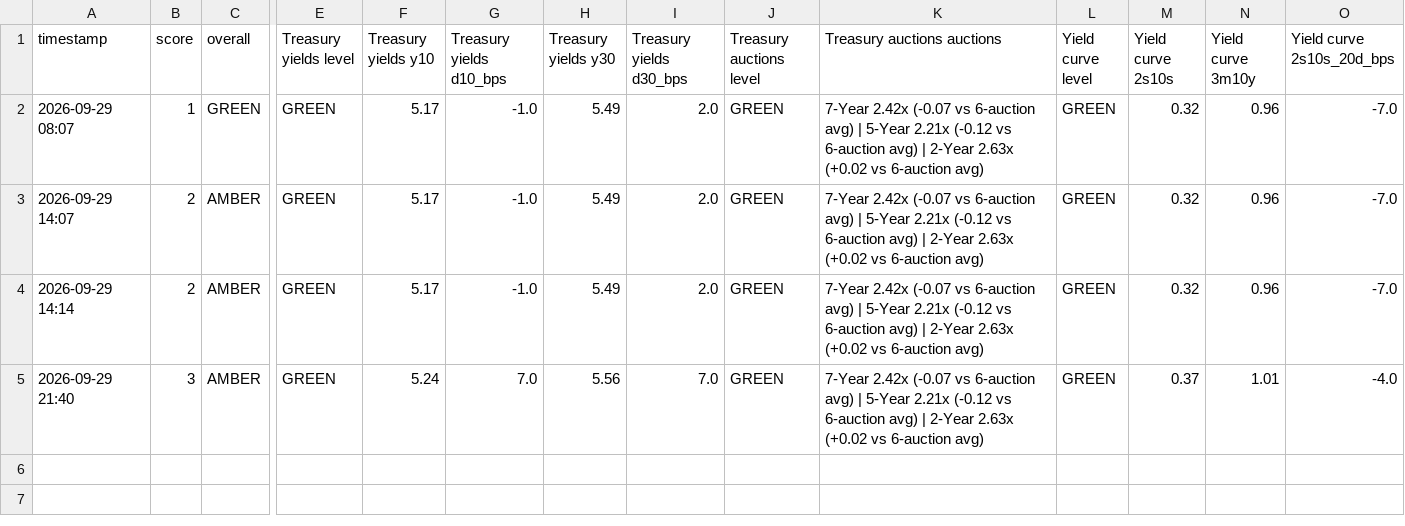
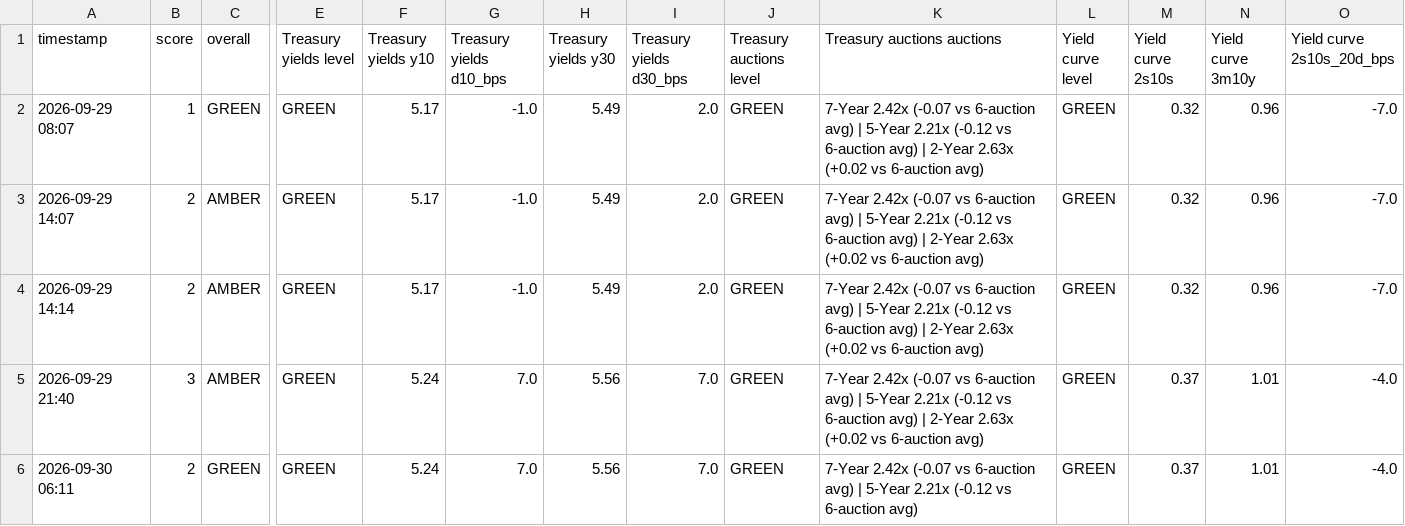
Before and after one commit to chesterhumphreys123-pixel/Market-stress, a CSV file: crash_monitor_log.csv, drawn as a sheet; only a part is shown, gaps mark what is left out; rows hold the shown columns only; the diff names each change by its address in the sheet, - before the commit and + after, or states it on an @@ line.

```diff
--- a/crash_monitor_log.csv
+++ b/crash_monitor_log.csv
+row 6: 2026-09-30 06:11 | 2 | GREEN | GREEN | 5.24 | 7.0 | 5.56 | 7.0 | GREEN | 7-Year 2.42x (-0.07 vs 6-auction avg) | 5-Year 2.21x (-0.12 vs 6-auction avg) | GREEN | 0.37 | 1.01 | -4.0
```
